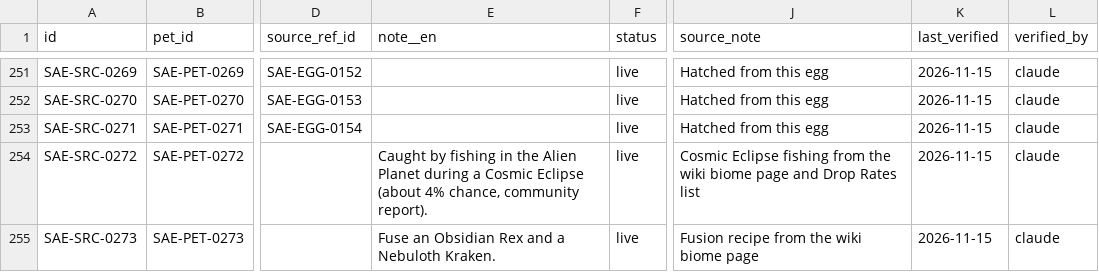
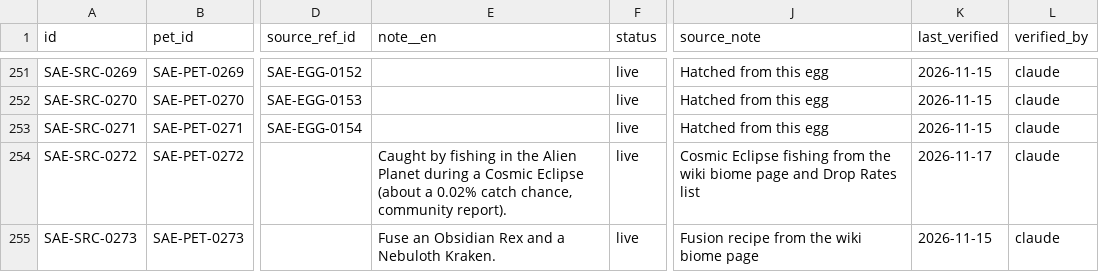
Before and after one commit to 6977980-hash/updateotter, a CSV file: data/sae/pet_sources.csv, drawn as a sheet; only a part is shown, gaps mark what is left out; the diff names each change by its address in the sheet, - before the commit and + after, or states it on an @@ line.

```diff
--- a/data/sae/pet_sources.csv
+++ b/data/sae/pet_sources.csv
-E254 (note__en): …Eclipse (about 4% chance, community…
+E254 (note__en): …Eclipse (about a 0.02% catch chance, community…
-K254 (last_verified): 2026-11-15
+K254 (last_verified): 2026-11-17
```
